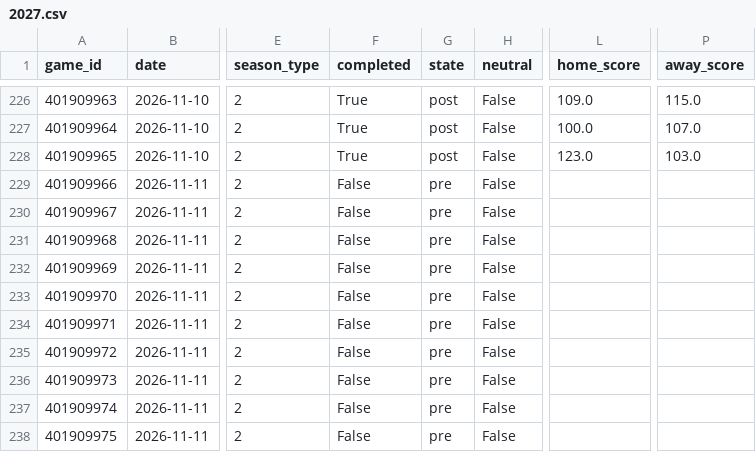
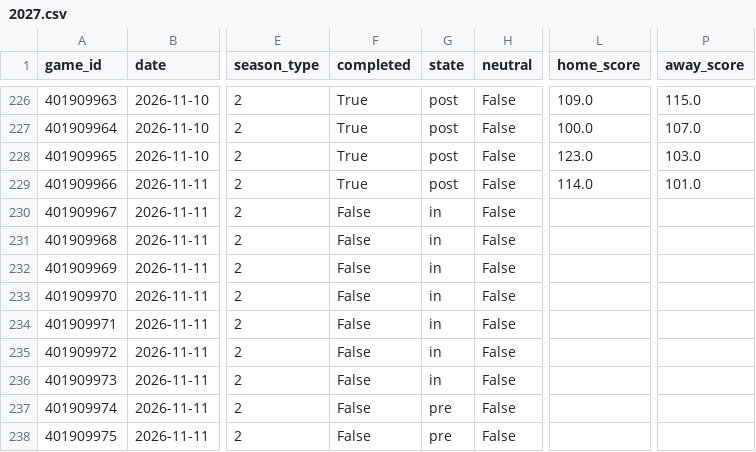
Before and after one commit to Juniorcarl/nba-predictor, a CSV file: data/games/2027.csv, drawn as a sheet; only a part is shown, gaps mark what is left out; the diff names each change by its address in the sheet, - before the commit and + after, or states it on an @@ line.

```diff
--- a/data/games/2027.csv
+++ b/data/games/2027.csv
-F229 (completed): False
+F229 (completed): True
-G229 (state): pre
+G229 (state): post
-L229 (home_score): (empty)
+L229 (home_score): 114.0
-P229 (away_score): (empty)
+P229 (away_score): 101.0
-G230:G236 (state): pre
+G230:G236 (state): in
```
Also changed, not shown: data/boxscores/2027.csv, data/logs/game_projections.csv, 12 other files.
